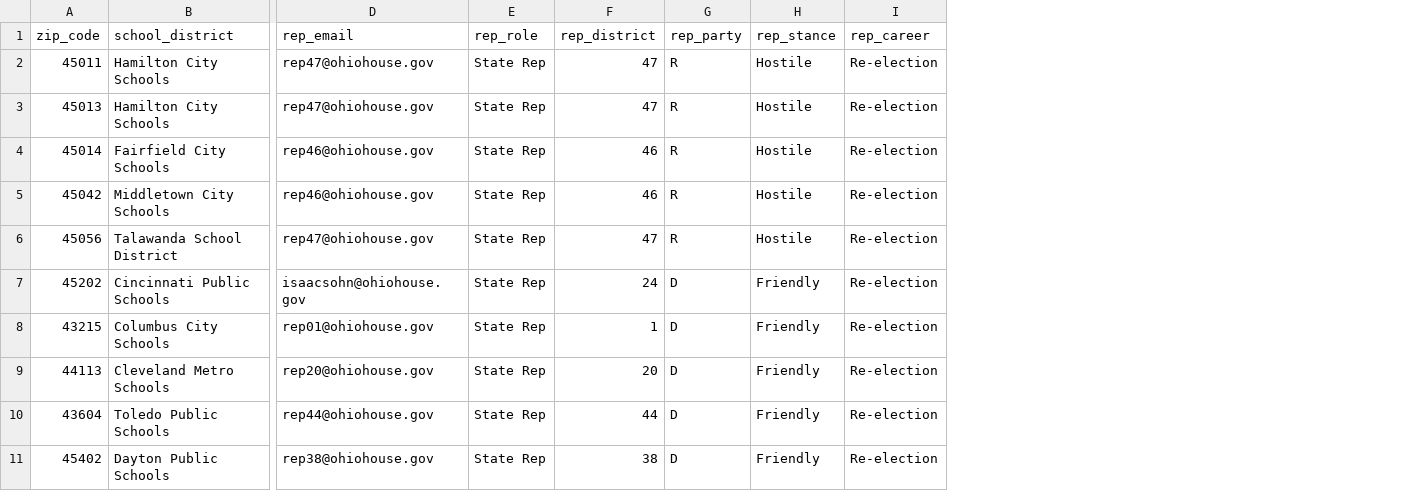
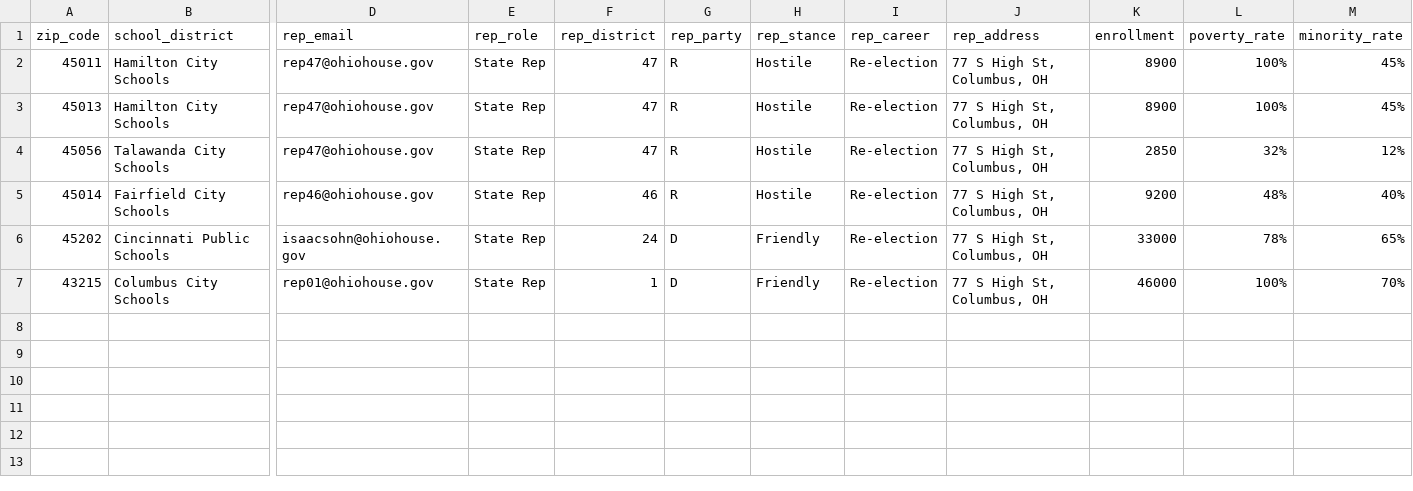
Before and after one commit to deyvidbo/ohio-school-advocate, a CSV file: ohio_districts.csv, drawn as a sheet; only a part is shown, gaps mark what is left out; removed rows and columns are numbered as before the commit, all else as after; rows hold the shown columns only; the diff names each change by its address in the sheet, - before the commit and + after, or states it on an @@ line.

Commit message:
Update ohio_districts.csv

```diff
--- a/ohio_districts.csv
+++ b/ohio_districts.csv
+column J (rep_address), rows 2-3: 77 S High St, Columbus, OH | 77 S High St, Columbus, OH; rows 5-7: all 77 S High St, Columbus, OH
+column K (enrollment), rows 2-3: 8900 | 8900; rows 5-7: 9200 | 33000 | 46000
+column L (poverty_rate), rows 2-3: 100% | 100%; rows 5-7: 48% | 78% | 100%
+column M (minority_rate), rows 2-3: 45% | 45%; rows 5-7: 40% | 65% | 70%
+row 4: 45056 | Talawanda City Schools | rep47@ohiohouse.gov | State Rep | 47 | R | Hostile | Re-election | 77 S High St, Columbus, OH | 2850 | 32% | 12%
-row 5: 45042 | Middletown City Schools | rep46@ohiohouse.gov | State Rep | 46 | R | Hostile | Re-election
-row 6: 45056 | Talawanda School District | rep47@ohiohouse.gov | State Rep | 47 | R | Hostile | Re-election
-row 9: 44113 | Cleveland Metro Schools | rep20@ohiohouse.gov | State Rep | 20 | D | Friendly | Re-election
-row 10: 43604 | Toledo Public Schools | rep44@ohiohouse.gov | State Rep | 44 | D | Friendly | Re-election
-row 11: 45402 | Dayton Public Schools | rep38@ohiohouse.gov | State Rep | 38 | D | Friendly | Re-election
```
